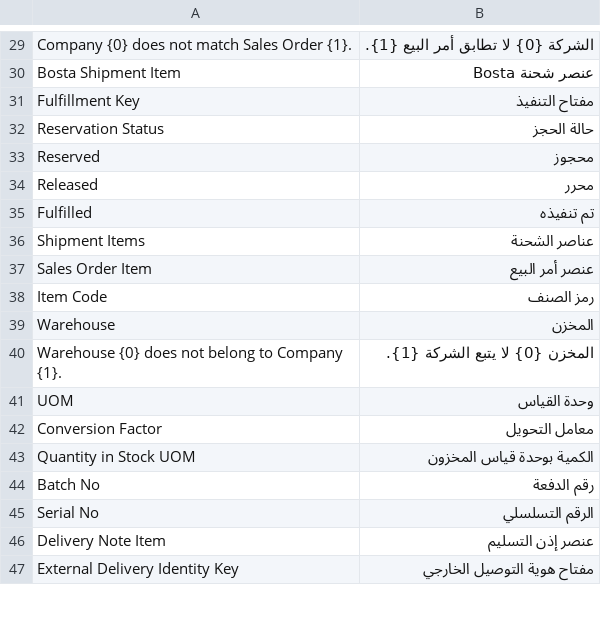
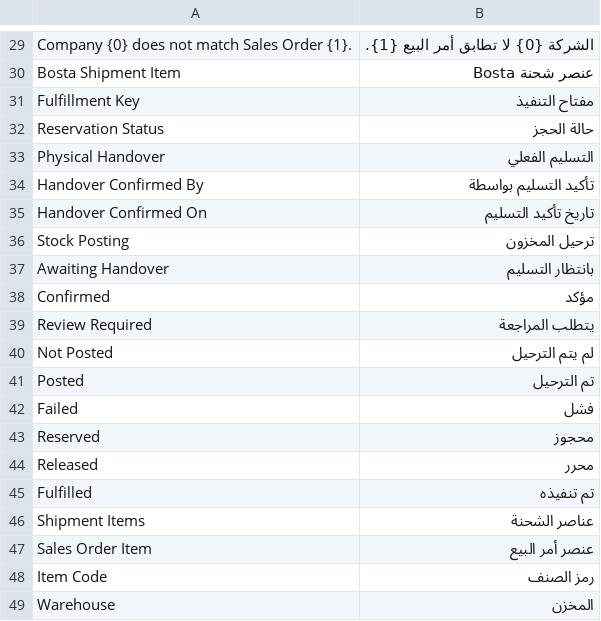
Before and after one commit to MohamedAmirr/tamwenat-el-zekrayat, a CSV file: apps/marketplace_integrations/marketplace_integrations/translations/ar.csv, drawn as a sheet; only a part is shown, gaps mark what is left out; the shorter side is filled out with more unchanged rows; the diff covers the shown part only.

Commit message:
feat: post Bosta stock on confirmed handover

```diff
--- a/apps/marketplace_integrations/marketplace_integrations/translations/ar.csv
+++ b/apps/marketplace_integrations/marketplace_integrations/translations/ar.csv
@@ -32,2 +32,12 @@ Fulfillment Key,مفتاح التنفيذ
 Reservation Status,حالة الحجز
+Physical Handover,التسليم الفعلي
+Handover Confirmed By,تأكيد التسليم بواسطة
+Handover Confirmed On,تاريخ تأكيد التسليم
+Stock Posting,ترحيل المخزون
+Awaiting Handover,بانتظار التسليم
+Confirmed,مؤكد
+Review Required,يتطلب المراجعة
+Not Posted,لم يتم الترحيل
+Posted,تم الترحيل
+Failed,فشل
 Reserved,محجوز
```
Also changed, not shown: 29 added rows elsewhere in this file, 24 other files.
